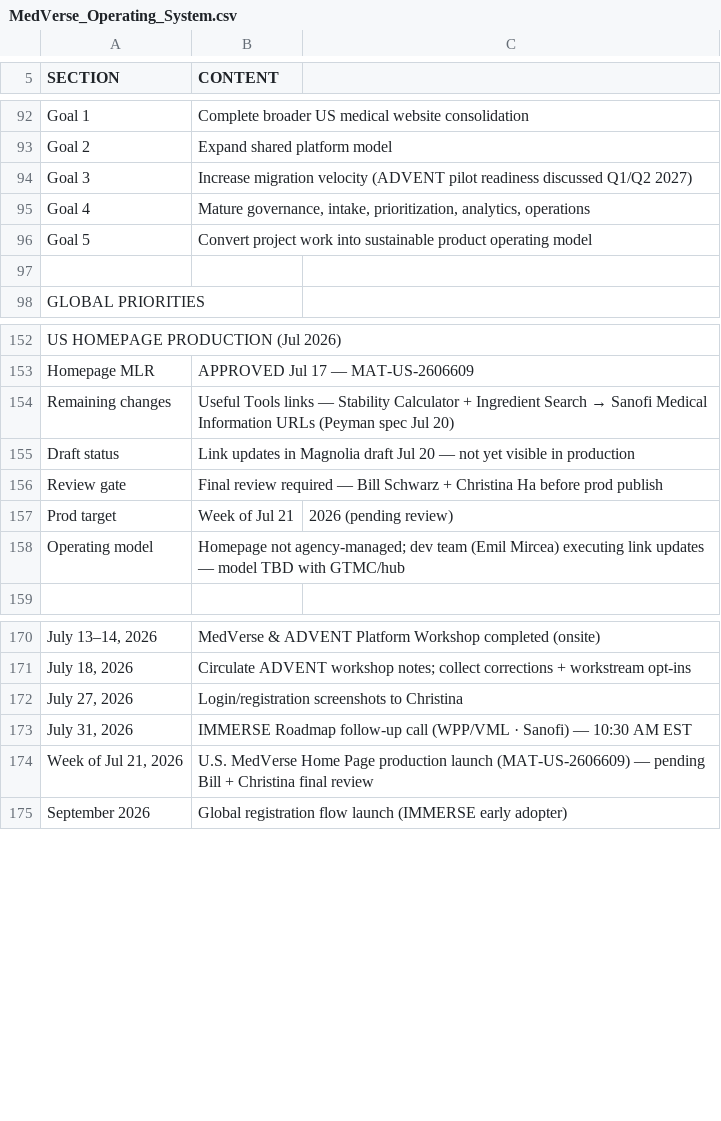
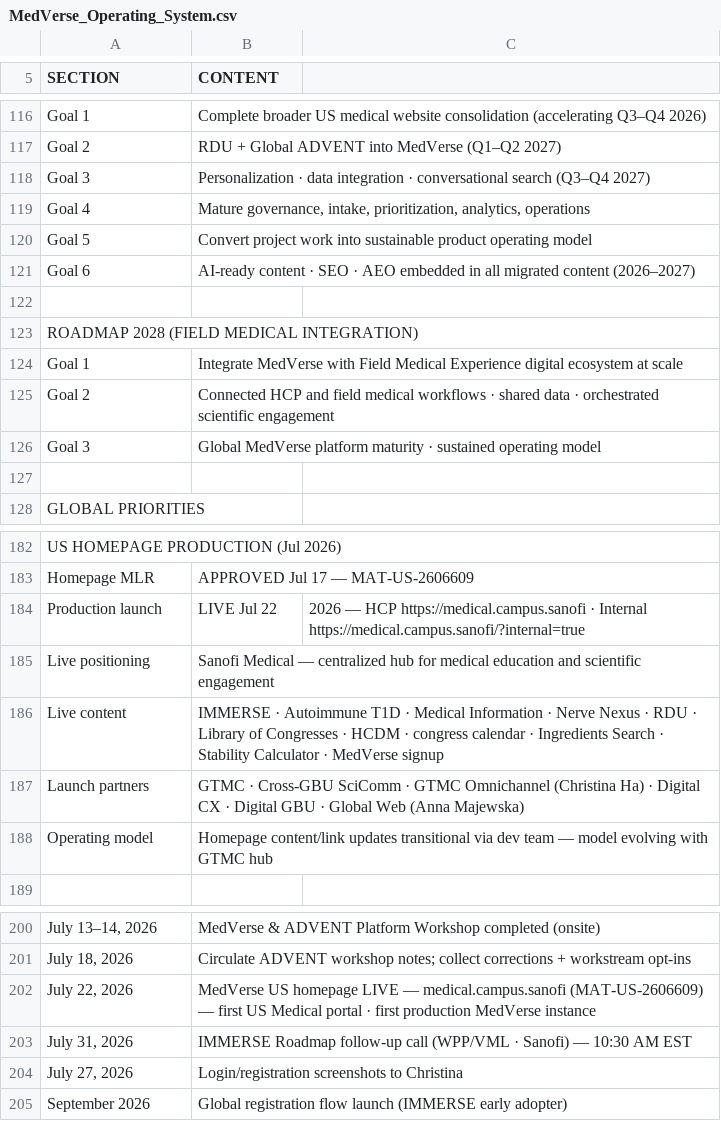
Before and after one commit to billschwarz1965/schwarz-care-hub, a CSV file: knowledge-base/MedVerse_Operating_System.csv, drawn as a sheet; only a part is shown, gaps mark what is left out; removed rows and columns are numbered as before the commit, all else as after; the diff covers the shown part only; the diff names each change by its address in the sheet, - before the commit and + after, or states it on an @@ line.

```diff
--- a/knowledge-base/MedVerse_Operating_System.csv
+++ b/knowledge-base/MedVerse_Operating_System.csv
-B116 (CONTENT): …website consolidation
+B116 (CONTENT): …website consolidation (accelerating Q3–Q4 2026)
-B117 (CONTENT): Expand shared platform model
+B117 (CONTENT): RDU + Global ADVENT into MedVerse (Q1–Q2 2027)
-B118 (CONTENT): Increase migration velocity (ADVENT pilot readiness discussed Q1/Q2 2027)
+B118 (CONTENT): Personalization · data integration · conversational search (Q3–Q4 2027)
+row 121: Goal 6 | AI-ready content · SEO · AEO embedded in all migrated content (2026–2027)
+row 122: (empty)
+row 123: ROADMAP 2028 (FIELD MEDICAL INTEGRATION)
+row 124: Goal 1 | Integrate MedVerse with Field Medical Experience digital ecosystem at scale
+row 125: Goal 2 | Connected HCP and field medical workflows · shared data · orchestrated scientific engagement
+row 126: Goal 3 | Global MedVerse platform maturity · sustained operating model
-row 154: Remaining changes | Useful Tools links — Stability Calculator + Ingredient Search → Sanofi Medical Information URLs (Peyman spec Jul 20)
-row 155: Draft status | Link updates in Magnolia draft Jul 20 — not yet visible in production
-row 156: Review gate | Final review required — Bill Schwarz + Christina Ha before prod publish
-row 157: Prod target | Week of Jul 21 | 2026 (pending review)
+row 184: Production launch | LIVE Jul 22 | 2026 — HCP https://medical.campus.sanofi · Internal https://medical.campus.sanofi/?internal=true
+row 185: Live positioning | Sanofi Medical — centralized hub for medical education and scientific engagement
+row 186: Live content | IMMERSE · Autoimmune T1D · Medical Information · Nerve Nexus · RDU · Library of Congresses · HCDM · congress calendar · Ingredients Search · Stability Calculator · MedVerse signup
+row 187: Launch partners | GTMC · Cross-GBU SciComm · GTMC Omnichannel (Christina Ha) · Digital CX · Digital GBU · Global Web (Anna Majewska)
-B188 (CONTENT): Homepage not agency-managed; dev team (Emil Mircea) executing link updates — model TBD with GTMC/hub
+B188 (CONTENT): Homepage content/link updates transitional via dev team — model evolving with GTMC hub
+row 202: July 22, 2026 | MedVerse US homepage LIVE — medical.campus.sanofi (MAT-US-2606609) — first US Medical portal · first production MedVerse instance
@@ row 173 moved to row 203: July 31, 2026 @@
-row 174: Week of Jul 21, 2026 | U.S. MedVerse Home Page production launch (MAT-US-2606609) — pending Bill + Christina final review
```
Also changed, not shown: 25 added rows, 1 removed row and 10 edited cells elsewhere in this file, 28 other files.
